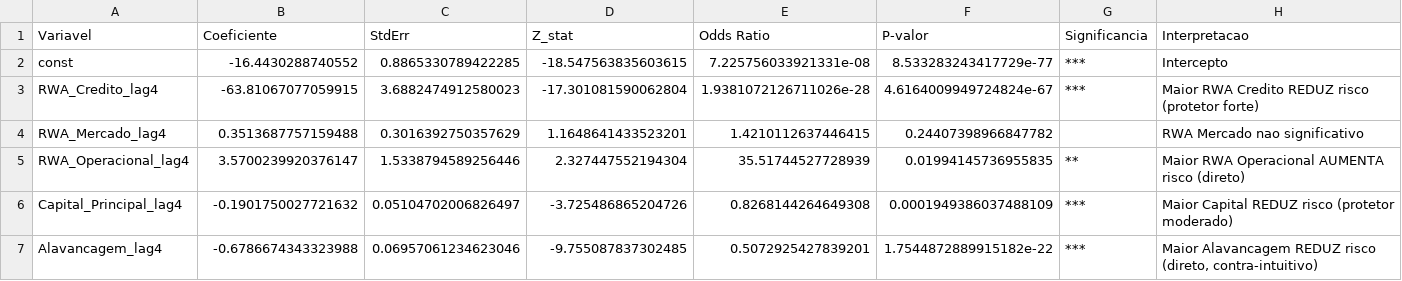
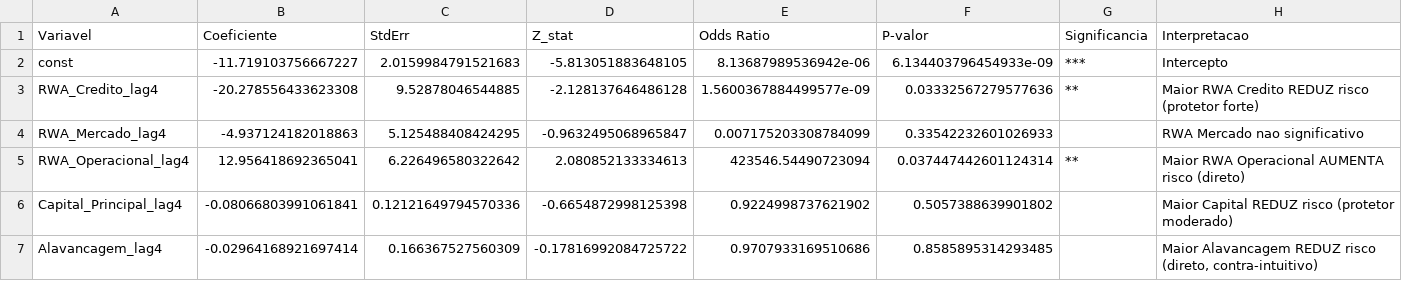
Before and after one commit to rafaelt0/projeto_robustez_bancaria, a CSV file: resultados/relatorios/modelo_final_statistics.csv, drawn as a sheet; only a part is shown; the diff covers the shown part only.

```diff
--- a/resultados/relatorios/modelo_final_statistics.csv
+++ b/resultados/relatorios/modelo_final_statistics.csv
@@ -1,7 +1,7 @@
 Variavel,Coeficiente,StdErr,Z_stat,Odds Ratio,P-valor,Significancia,Interpretacao
-const,-16.4430288740552,0.8865330789422285,-18.547563835603615,7.225756033921331e-08,8.533283243417729e-77,***,Intercepto
-RWA_Credito_lag4,-63.81067077059915,3.6882474912580023,-17.301081590062804,1.9381072126711026e-28,4.6164009949724824e-67,***,Maior RWA Credito REDUZ risco (protetor forte)
-RWA_Mercado_lag4,0.3513687757159488,0.3016392750357629,1.1648641433523201,1.4210112637446415,0.24407398966847782,,RWA Mercado nao significativo
-RWA_Operacional_lag4,3.5700239920376147,1.5338794589256446,2.327447552194304,35.51744527728939,0.01994145736955835,**,Maior RWA Operacional AUMENTA risco (direto)
-Capital_Principal_lag4,-0.1901750027721632,0.05104702006826497,-3.725486865204726,0.8268144264649308,0.0001949386037488109,***,Maior Capital REDUZ risco (protetor moderado)
-Alavancagem_lag4,-0.6786674343323988,0.06957061234623046,-9.755087837302485,0.5072925427839201,1.7544872889915182e-22,***,"Maior Alavancagem REDUZ risco (direto, contra-intuitivo)"
+const,-11.719103756667227,2.0159984791521683,-5.813051883648105,8.13687989536942e-06,6.134403796454933e-09,***,Intercepto
+RWA_Credito_lag4,-20.278556433623308,9.52878046544885,-2.128137646486128,1.5600367884499577e-09,0.03332567279577636,**,Maior RWA Credito REDUZ risco (protetor forte)
+RWA_Mercado_lag4,-4.937124182018863,5.125488408424295,-0.9632495068965847,0.007175203308784099,0.33542232601026933,,RWA Mercado nao significativo
+RWA_Operacional_lag4,12.956418692365041,6.226496580322642,2.080852133334613,423546.54490723094,0.037447442601124314,**,Maior RWA Operacional AUMENTA risco (direto)
+Capital_Principal_lag4,-0.08066803991061841,0.12121649794570336,-0.6654872998125398,0.9224998737621902,0.5057388639901802,,Maior Capital REDUZ risco (protetor moderado)
+Alavancagem_lag4,-0.02964168921697414,0.166367527560309,-0.17816992084725722,0.9707933169510686,0.8585895314293485,,"Maior Alavancagem REDUZ risco (direto, contra-intuitivo)"
```
Also changed, not shown: 17 edited cells elsewhere in this file, dados/processados/modelo_final_painel.csv, resultados/relatorios/modelo_final_performance.csv, 5 other files.
